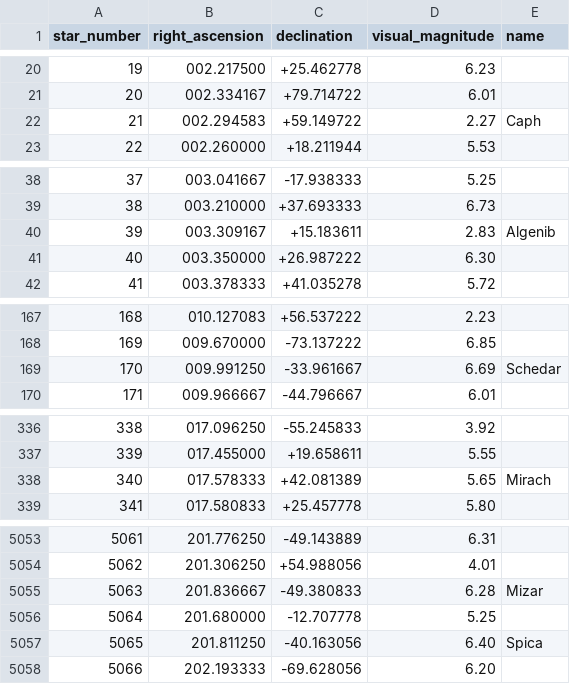
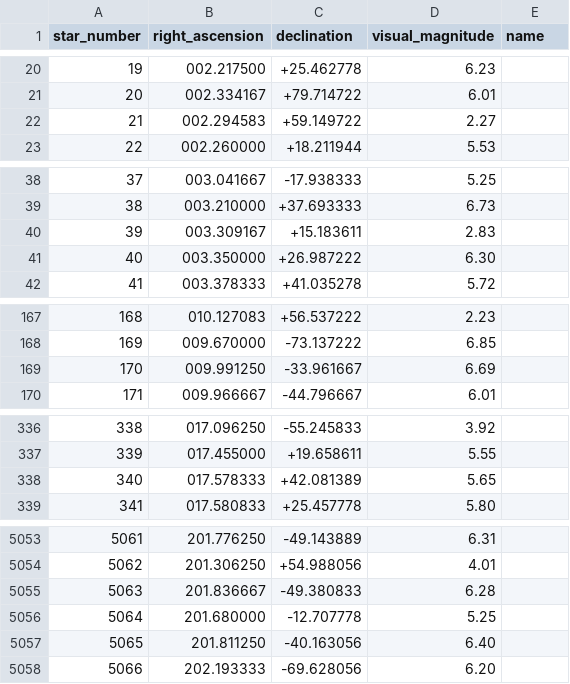
Before and after one commit to Gordon-coder/IMMC-2026-Autumn, a CSV file: asu_data.csv, drawn as a sheet; only a part is shown, gaps mark what is left out; the diff covers the shown part only.

```diff
--- a/asu_data.csv
+++ b/asu_data.csv
@@ -21,3 +21,3 @@ star_number,right_ascension,declination,visual_magnitude,name
   20,002.334167,+79.714722, 6.01,
-  21,002.294583,+59.149722, 2.27,Caph
+  21,002.294583,+59.149722, 2.27,
   22,002.260000,+18.211944, 5.53,
@@ -39,3 +39,3 @@ star_number,right_ascension,declination,visual_magnitude,name
   38,003.210000,+37.693333, 6.73,
-  39,003.309167,+15.183611, 2.83,Algenib
+  39,003.309167,+15.183611, 2.83,
   40,003.350000,+26.987222, 6.30,
@@ -168,3 +168,3 @@ star_number,right_ascension,declination,visual_magnitude,name
  169,009.670000,-73.137222, 6.85,
- 170,009.991250,-33.961667, 6.69,Schedar
+ 170,009.991250,-33.961667, 6.69,
  171,009.966667,-44.796667, 6.01,
@@ -337,3 +337,3 @@ star_number,right_ascension,declination,visual_magnitude,name
  339,017.455000,+19.658611, 5.55,
- 340,017.578333,+42.081389, 5.65,Mirach
+ 340,017.578333,+42.081389, 5.65,
  341,017.580833,+25.457778, 5.80,
@@ -5054,5 +5054,5 @@ star_number,right_ascension,declination,visual_magnitude,name
 5062,201.306250,+54.988056, 4.01,
-5063,201.836667,-49.380833, 6.28,Mizar
+5063,201.836667,-49.380833, 6.28,
 5064,201.680000,-12.707778, 5.25,
-5065,201.811250,-40.163056, 6.40,Spica
+5065,201.811250,-40.163056, 6.40,
 5066,202.193333,-69.628056, 6.20,
```
Also changed, not shown: 72 edited cells elsewhere in this file, 2 other files.
